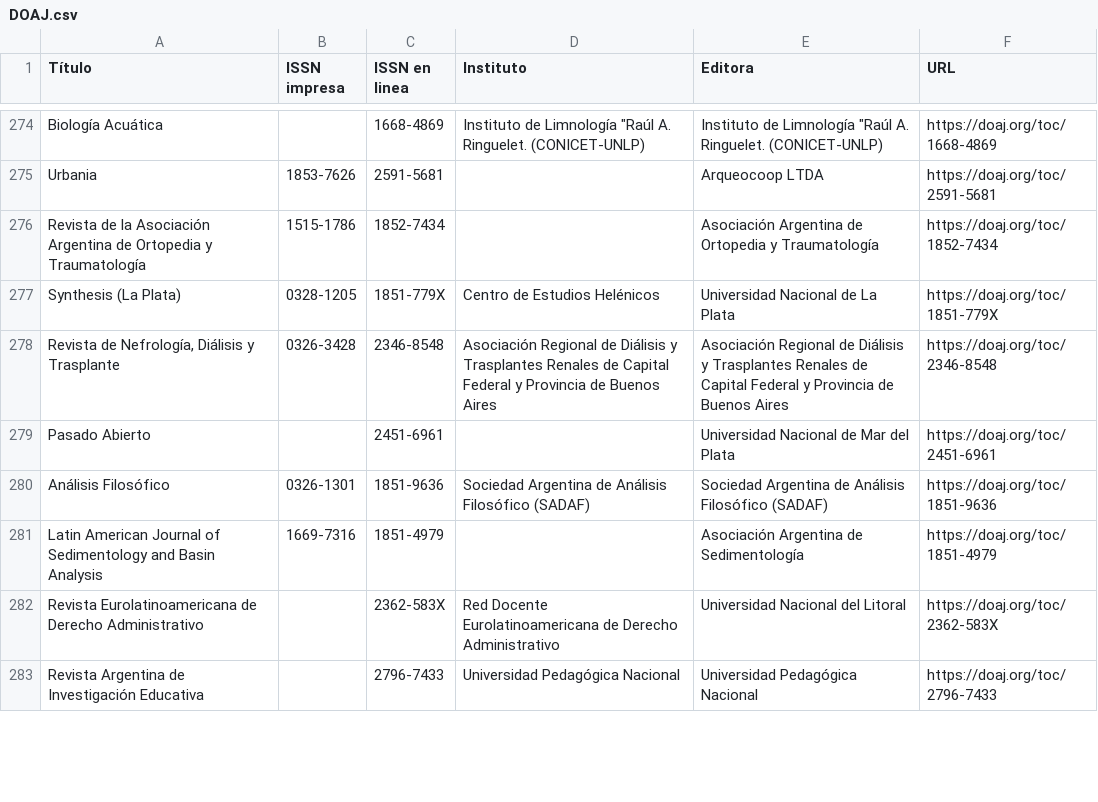
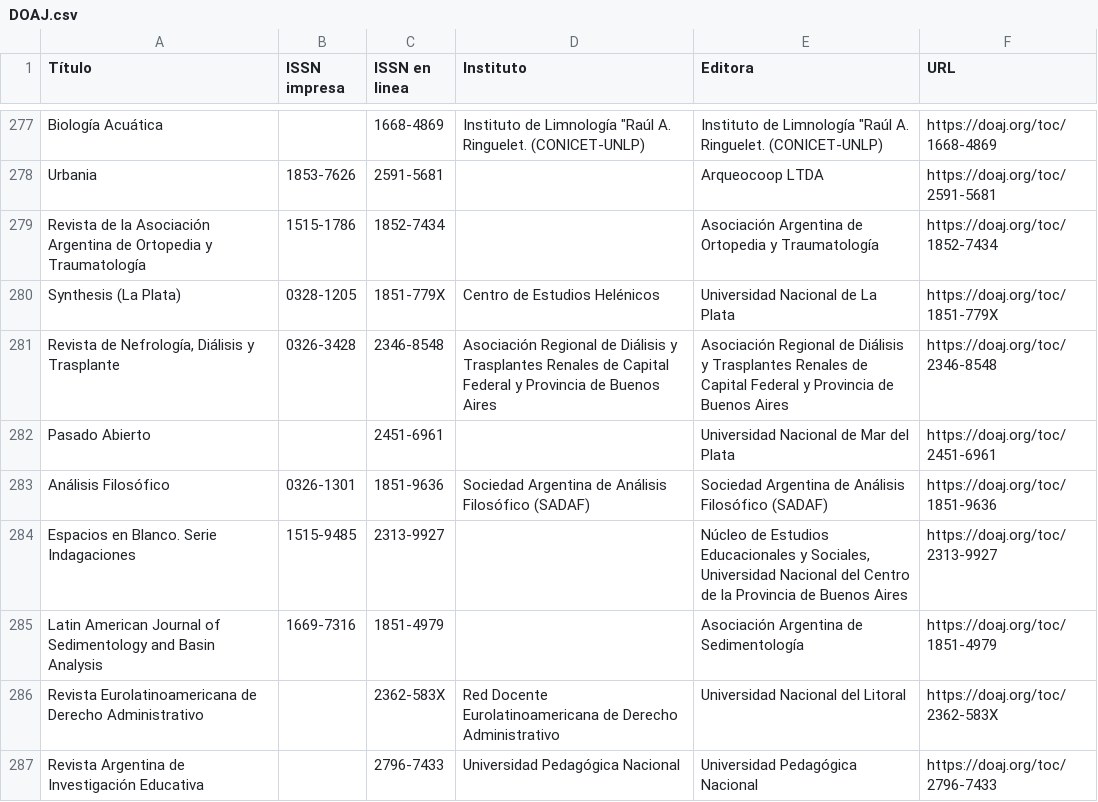
Before and after one commit to Franco2900/IARCA, a CSV file: util/Repositorios/DOAJ.csv, drawn as a sheet; only a part is shown, gaps mark what is left out; the diff covers the shown part only; the diff names each change by its address in the sheet, - before the commit and + after, or states it on an @@ line.

```diff
--- a/util/Repositorios/DOAJ.csv
+++ b/util/Repositorios/DOAJ.csv
+row 284: Espacios en Blanco. Serie Indagaciones | 1515-9485 | 2313-9927 |  | Núcleo de Estudios Educacionales y Sociales, Universidad Nacional del Centro de la Provincia de Buenos Aires | https://doaj.org/toc/2313-9927
```
Also changed, not shown: 6 added rows, 2 removed rows and 4 edited cells elsewhere in this file, util/Repositorios/Redalyc.csv, util/Repositorios/Scielo.csv, 34 other files.
